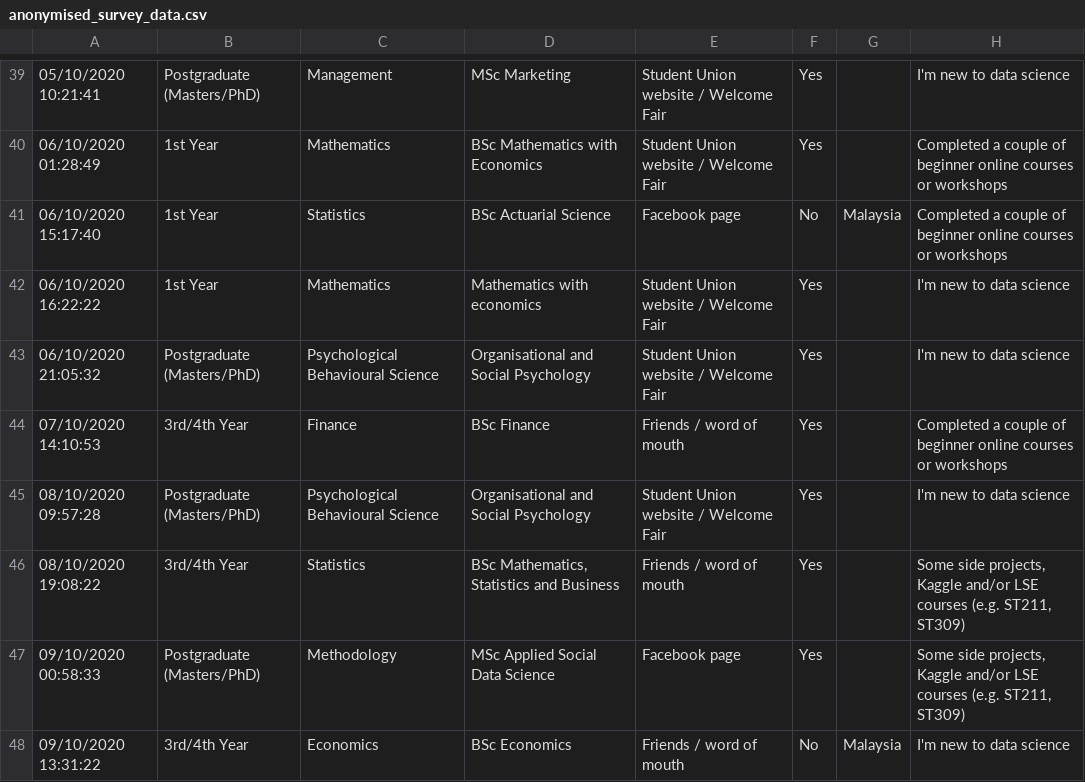
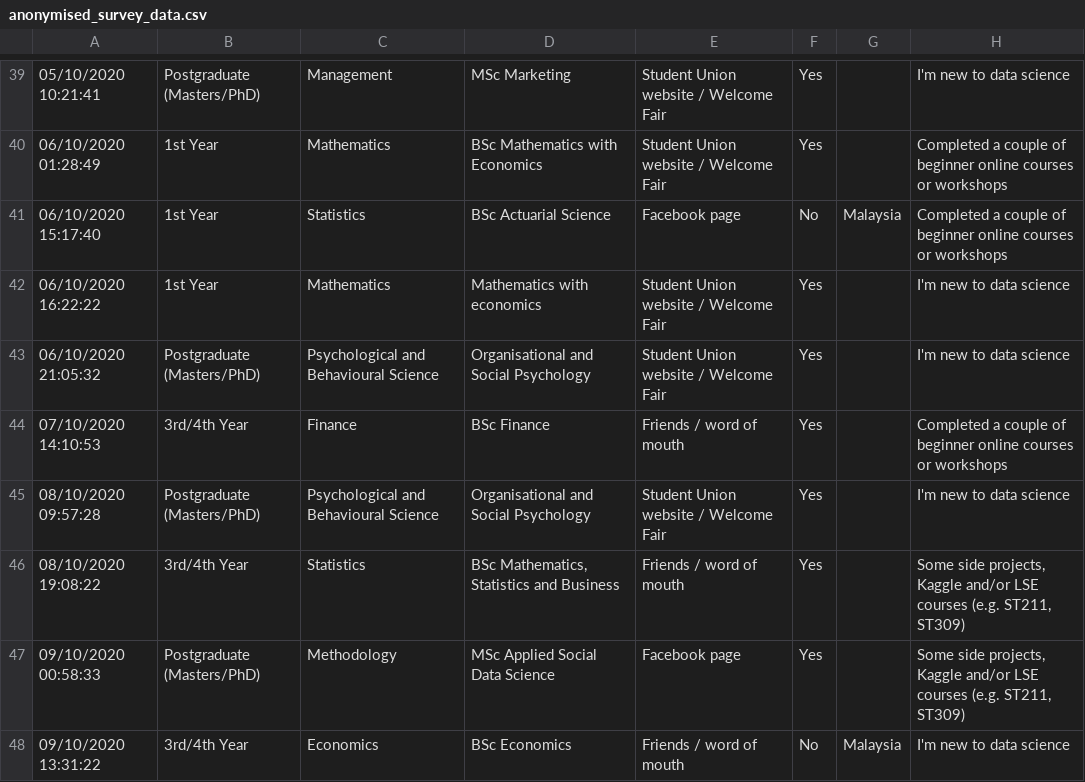
Before and after one commit to dsatlse/analytics, a CSV file: test_data/anonymised_survey_data.csv, drawn as a sheet; only a part is shown, gaps mark what is left out; the diff covers the shown part only; the diff names each change by its address in the sheet, - before the commit and + after, or states it on an @@ line.

```diff
--- a/test_data/anonymised_survey_data.csv
+++ b/test_data/anonymised_survey_data.csv
-C43: Psychological Behavioural Science
+C43: Psychological and Behavioural Science
-C45: Psychological Behavioural Science
+C45: Psychological and Behavioural Science
```
Also changed, not shown: 5 added rows and 4 edited cells elsewhere in this file.
